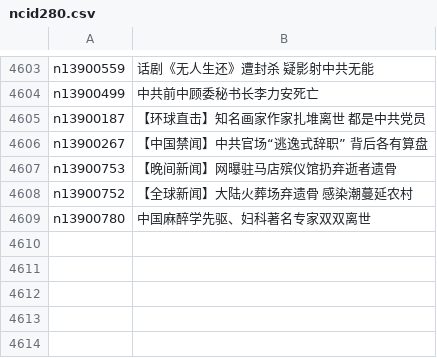
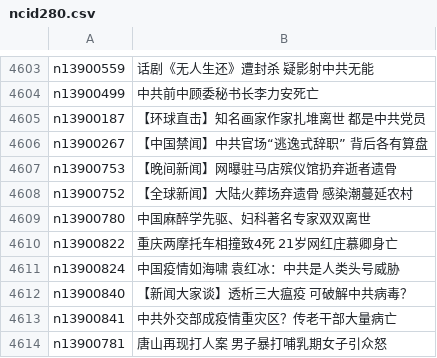
Before and after one commit to epic-marker/epoch-news, a CSV file: indexes/ncid280.csv, drawn as a sheet; only a part is shown, gaps mark what is left out.

```diff
--- a/indexes/ncid280.csv
+++ b/indexes/ncid280.csv
@@ -4609 +4609,6 @@ n13900752,【全球新闻】大陆火葬场弃遗骨 感染潮蔓延农村
 n13900780,中国麻醉学先驱、妇科著名专家双双离世
+n13900822,重庆两摩托车相撞致4死 21岁网红庄慕卿身亡
+n13900824,中国疫情如海啸 袁红冰：中共是人类头号威胁
+n13900840,【新闻大家谈】透析三大瘟疫 可破解中共病毒？
+n13900841,中共外交部成疫情重灾区？传老干部大量病亡
+n13900781,唐山再现打人案 男子暴打哺乳期女子引众怒
```
Also changed, not shown: indexes/ncid1078159.csv, indexes/ncid1078160.csv, 38 other files.
